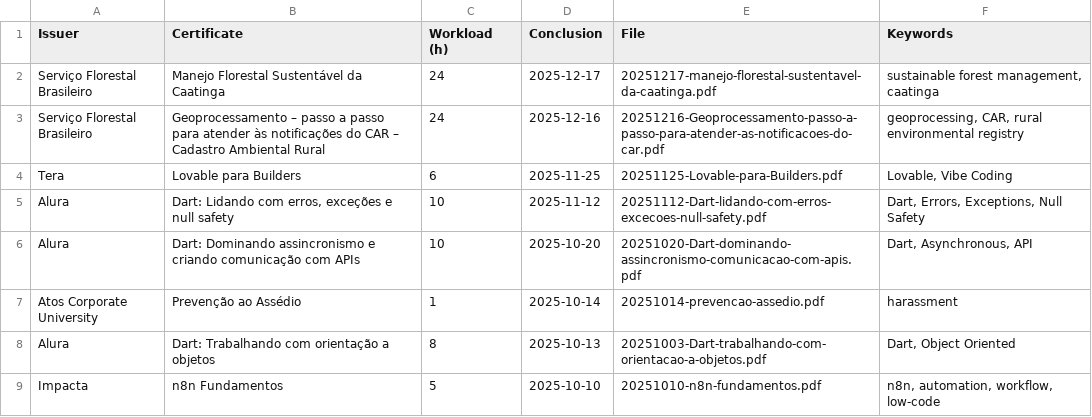
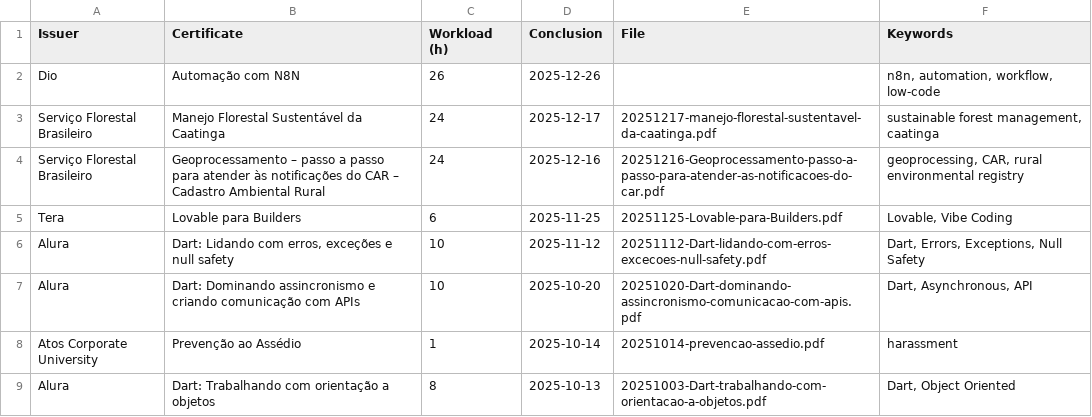
Before and after one commit to georgemaia/certificados-repo, a CSV file: files/certificados.csv, drawn as a sheet; only a part is shown; the shorter side is filled out with more unchanged rows; the diff names each change by its address in the sheet, - before the commit and + after, or states it on an @@ line.

Commit message:
Adiciona certificado "Automação com N8N" ao arquivo certificados.csv

```diff
--- a/files/certificados.csv
+++ b/files/certificados.csv
+row 2: Dio | Automação com N8N | 26 | 2025-12-26 |  | n8n, automation, workflow, low-code
```
Also changed, not shown: 1 other file.
